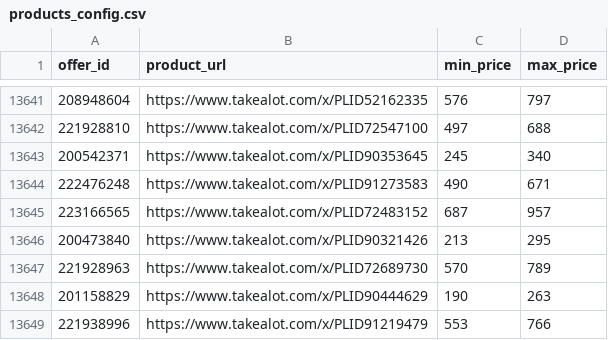
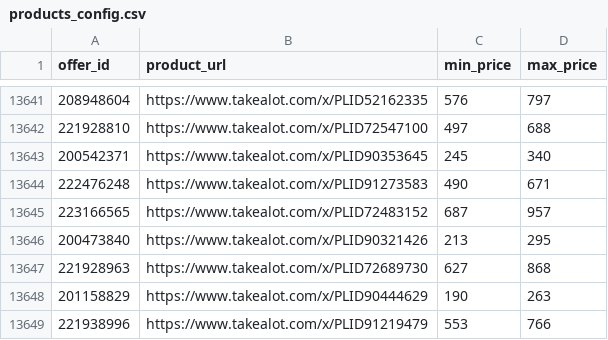
Before and after one commit to Apprompt/takealot-repricing-engine-fresh, a CSV file: products_config.csv, drawn as a sheet; only a part is shown, gaps mark what is left out.

Commit message:
Update one product in products_config.csv

```diff
--- a/products_config.csv
+++ b/products_config.csv
@@ -13646,3 +13646,3 @@
 200473840,https://www.takealot.com/x/PLID90321426,213,295
-221928963,https://www.takealot.com/x/PLID72689730,570,789
+221928963,https://www.takealot.com/x/PLID72689730,627,868
 201158829,https://www.takealot.com/x/PLID90444629,190,263
```
